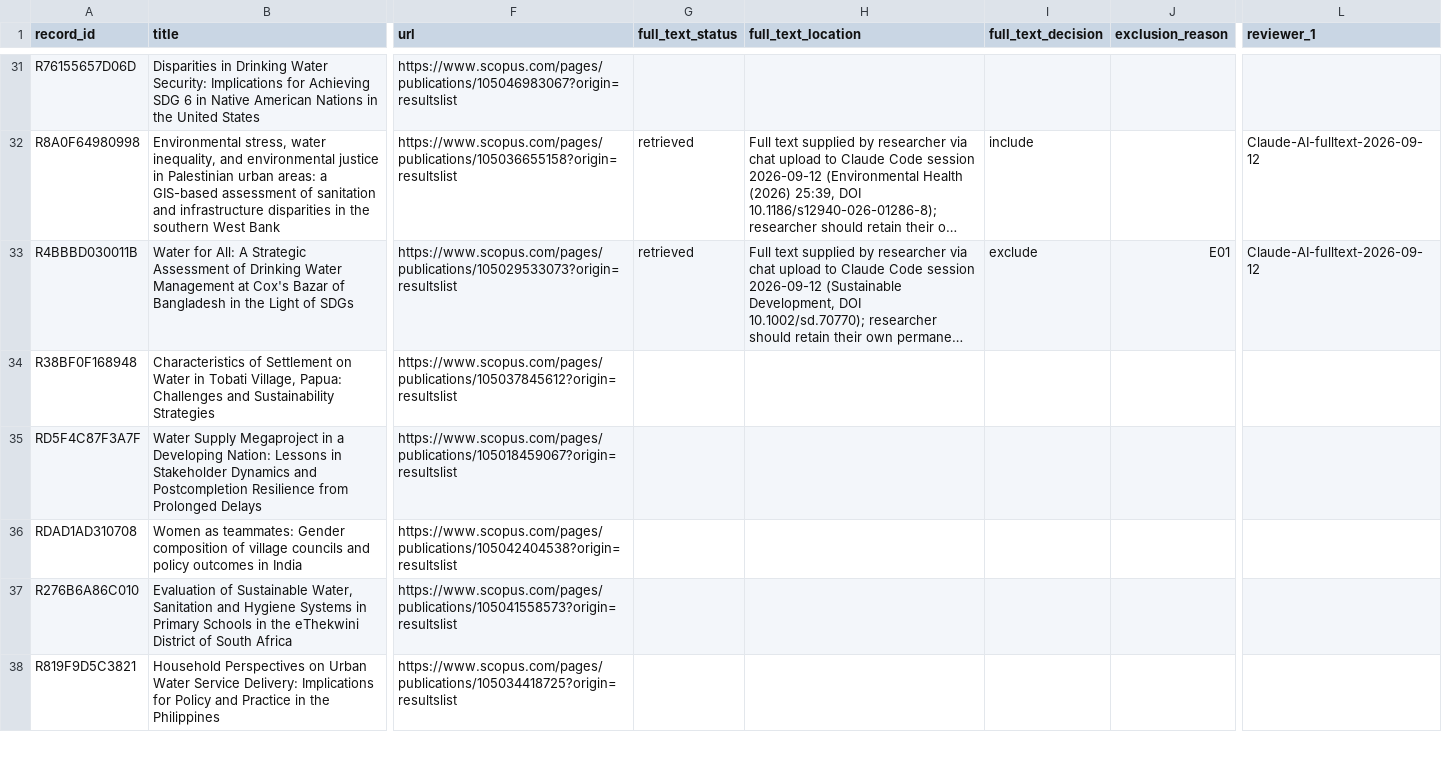
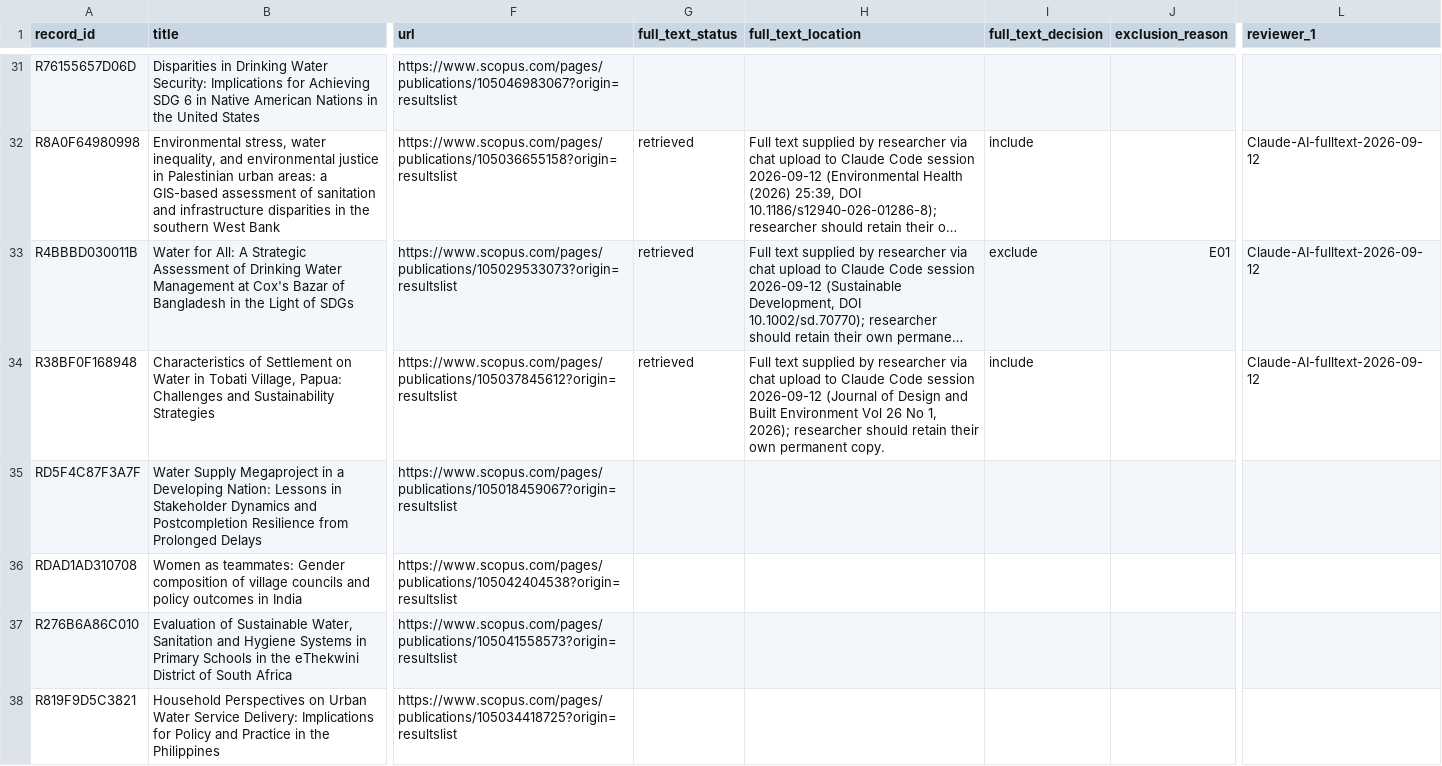
Before and after one commit to jrklaus8/water-law-dataset, a CSV file: legal-last-mile-systematic-review/02_screening/full_text/full_text_screening_database.csv, drawn as a sheet; only a part is shown, gaps mark what is left out; long unchanged cells end in …; the diff names each change by its address in the sheet, - before the commit and + after, or states it on an @@ line.

```diff
--- a/legal-last-mile-systematic-review/02_screening/full_text/full_text_screening_database.csv
+++ b/legal-last-mile-systematic-review/02_screening/full_text/full_text_screening_database.csv
-G34 (full_text_status): (empty)
+G34 (full_text_status): retrieved
-H34 (full_text_location): (empty)
+H34 (full_text_location): Full text supplied by researcher via chat upload to Claude Code session 2026-09-12 (Journal of Design and Built Environment Vol 26 No 1, 2026); researcher should retain their own permanent copy.
-I34 (full_text_decision): (empty)
+I34 (full_text_decision): include
-L34 (reviewer_1): (empty)
+L34 (reviewer_1): Claude-AI-fulltext-2026-09-12
```
